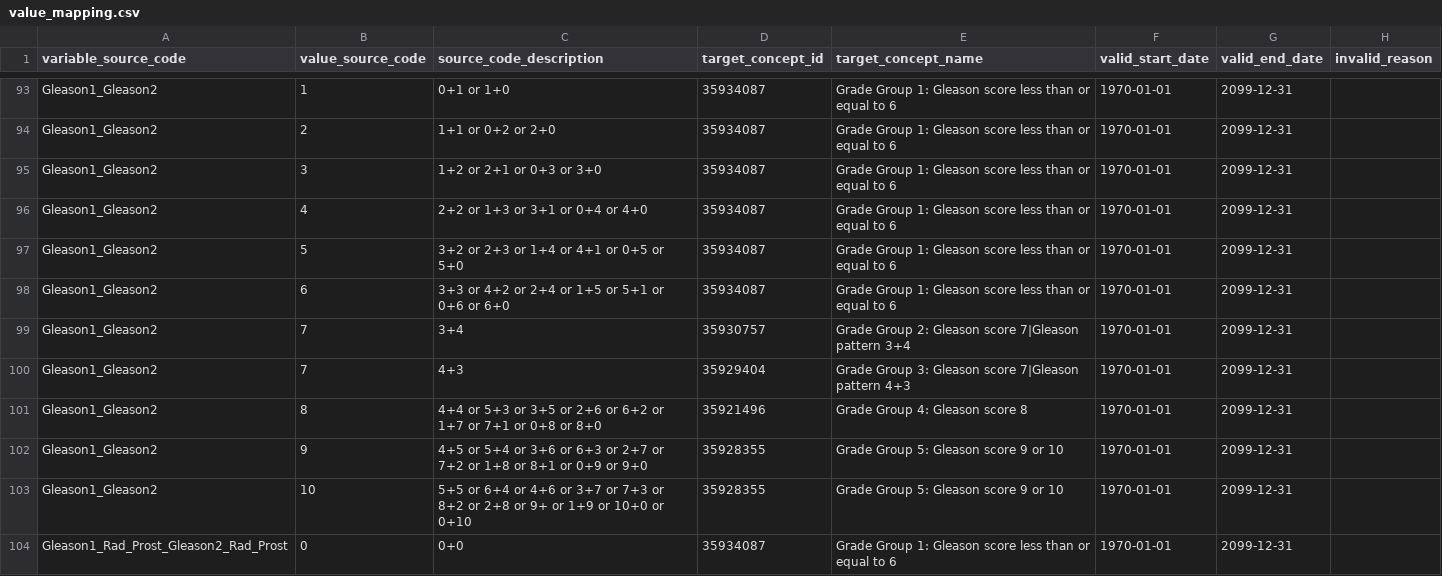
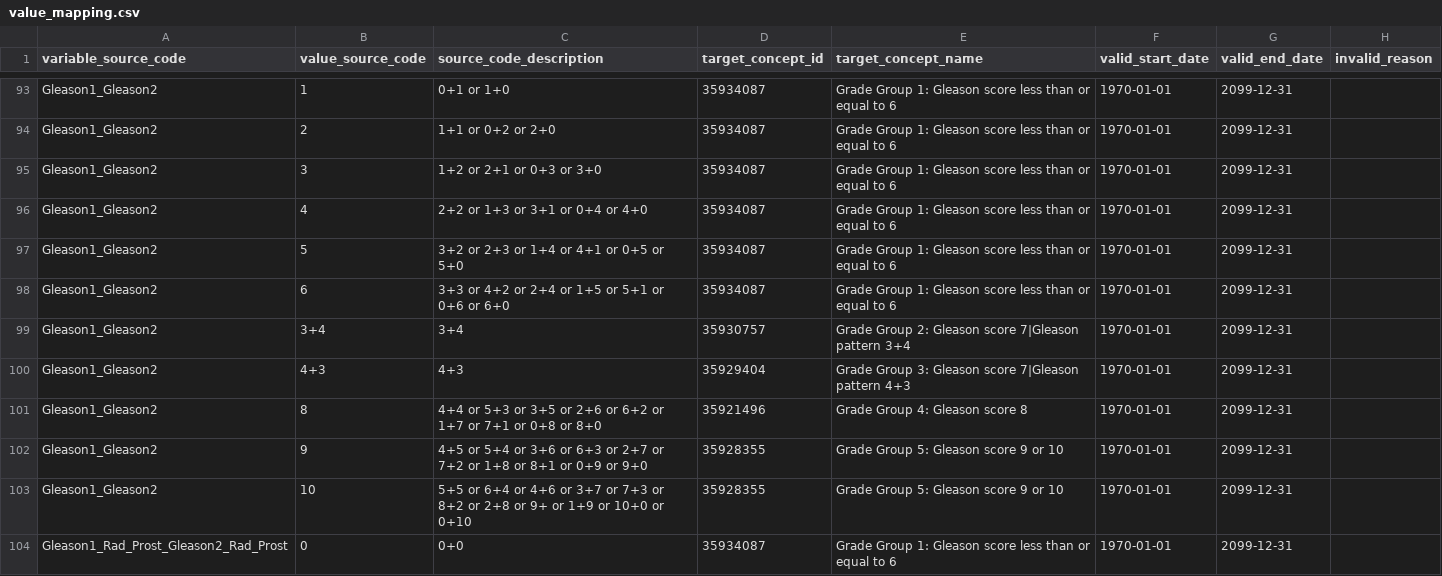
Before and after one commit to thehyve/ohdsi-etl-prias, a CSV file: resources/mapping_tables/value_mapping.csv, drawn as a sheet; only a part is shown, gaps mark what is left out.

```diff
--- a/resources/mapping_tables/value_mapping.csv
+++ b/resources/mapping_tables/value_mapping.csv
@@ -98,4 +98,4 @@ Gleason1_Gleason2,5,3+2 or 2+3 or 1+4 or 4+1 or 0+5 or 5+0,35934087,Grade Group
 Gleason1_Gleason2,6,3+3 or 4+2 or 2+4 or 1+5 or 5+1 or 0+6 or 6+0,35934087,Grade Group 1: Gleason score less than or equal to 6,1970-01-01,2099-12-31,
-Gleason1_Gleason2,7,3+4,35930757,Grade Group 2: Gleason score 7|Gleason pattern 3+4,1970-01-01,2099-12-31,
-Gleason1_Gleason2,7,4+3,35929404,Grade Group 3: Gleason score 7|Gleason pattern 4+3,1970-01-01,2099-12-31,
+Gleason1_Gleason2,3+4,3+4,35930757,Grade Group 2: Gleason score 7|Gleason pattern 3+4,1970-01-01,2099-12-31,
+Gleason1_Gleason2,4+3,4+3,35929404,Grade Group 3: Gleason score 7|Gleason pattern 4+3,1970-01-01,2099-12-31,
 Gleason1_Gleason2,8,4+4 or 5+3 or 3+5 or 2+6 or 6+2 or 1+7 or 7+1 or 0+8 or 8+0,35921496,Grade Group 4: Gleason score 8,1970-01-01,2099-12-31,
```
Also changed, not shown: resources/mapping_tables/unit_mapping.csv, resources/mapping_tables/variable_mapping.csv, 1 other file.
